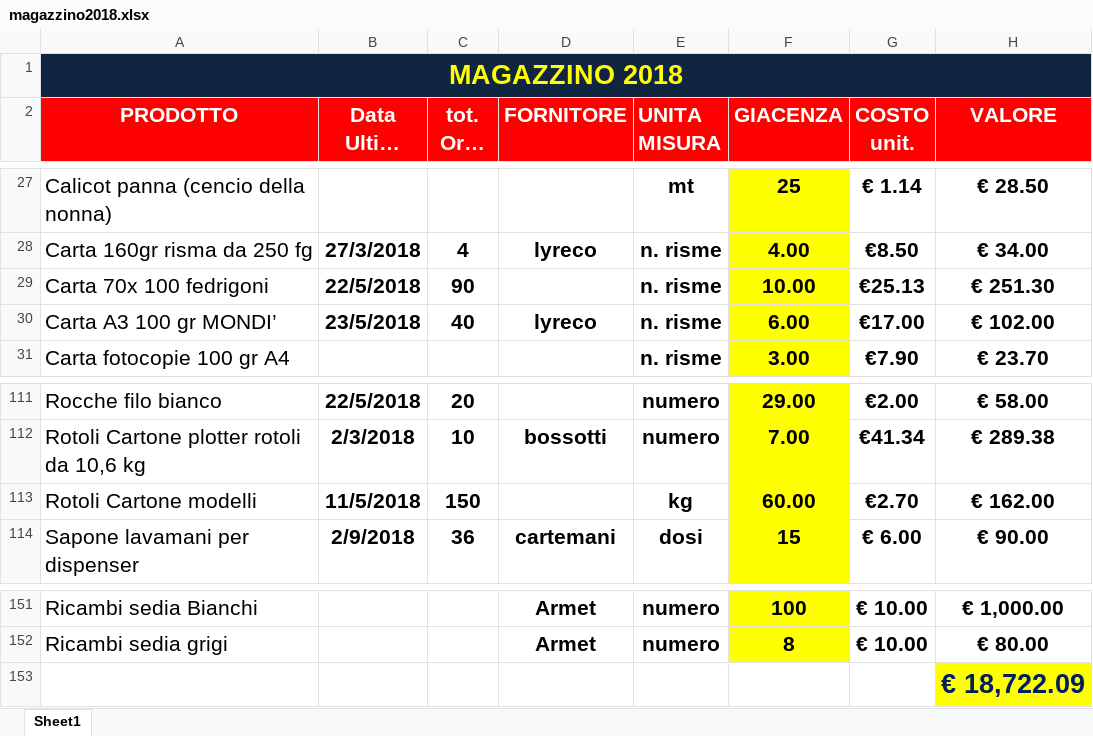
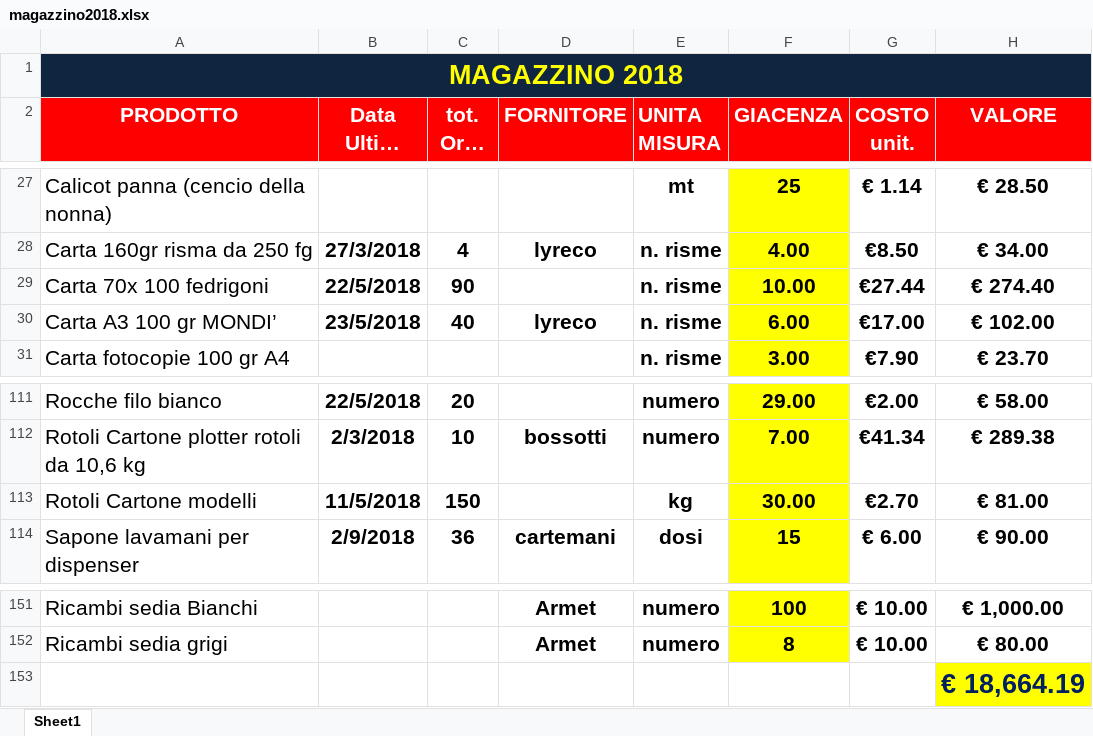
Before and after one commit to magazzino/deposito, an Excel workbook: magazzino2018.xlsx, sheet Sheet1, drawn as a sheet; only a part is shown, gaps mark what is left out; long unchanged cells end in …; values as stored, in another font and other column widths than the file's, no borders; conditional formats not drawn; the diff names each change by its address in the sheet, - before the commit and + after, or states it on an @@ line.

```diff
--- a/magazzino2018.xlsx (sheet Sheet1)
+++ b/magazzino2018.xlsx (sheet Sheet1)
-G29 (COSTO unit.): €25.13
+G29 (COSTO unit.): €27.44
-H29 (VALORE): € 251.30
+H29 (VALORE): € 274.40
-F113 (GIACENZA): 60.00
+F113 (GIACENZA): 30.00
-H113 (VALORE): € 162.00
+H113 (VALORE): € 81.00
-H153 (VALORE): € 18,722.09
+H153 (VALORE): € 18,664.19
```
Also changed, not shown: 1 other file.
